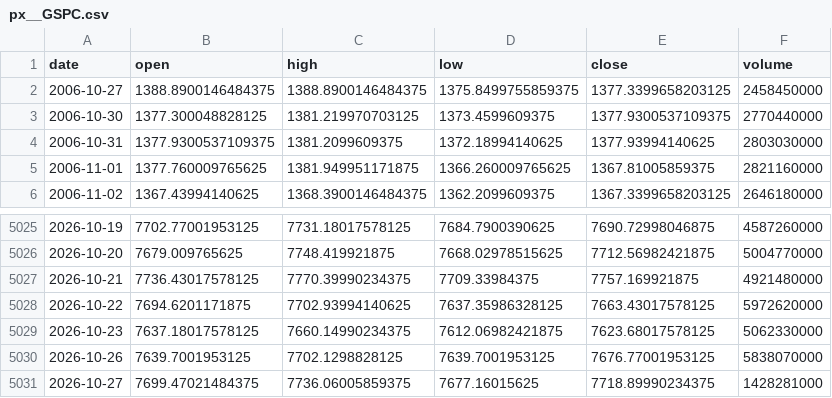
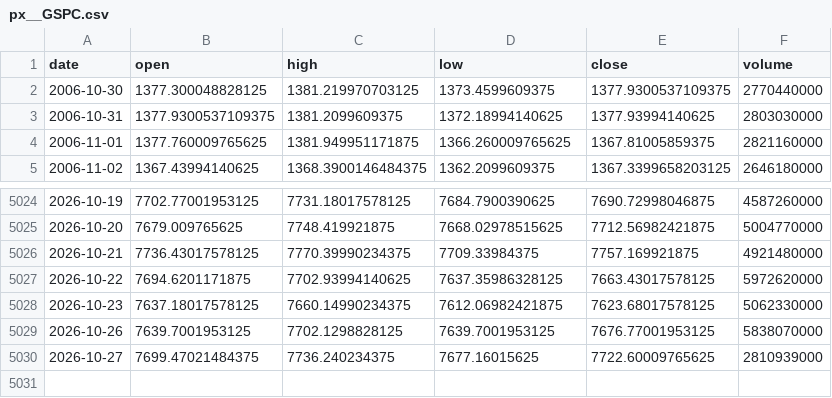
Before and after one commit to chenzhi123/market-trend-dashboard, a CSV file: data/cache/px__GSPC.csv, drawn as a sheet; only a part is shown, gaps mark what is left out.

```diff
--- a/data/cache/px__GSPC.csv
+++ b/data/cache/px__GSPC.csv
@@ -1,3 +1,2 @@
 date,open,high,low,close,volume
-2006-10-27,1388.8900146484375,1388.8900146484375,1375.8499755859375,1377.3399658203125,2458450000
 2006-10-30,1377.300048828125,1381.219970703125,1373.4599609375,1377.9300537109375,2770440000
@@ -5030,2 +5029,2 @@ date,open,high,low,close,volume
 2026-10-26,7639.7001953125,7702.1298828125,7639.7001953125,7676.77001953125,5838070000
-2026-10-27,7699.47021484375,7736.06005859375,7677.16015625,7718.89990234375,1428281000
+2026-10-27,7699.47021484375,7736.240234375,7677.16015625,7722.60009765625,2810939000
```
Also changed, not shown: data/cache/px__DJI.csv, data/cache/px__NDX.csv, 32 other files.
